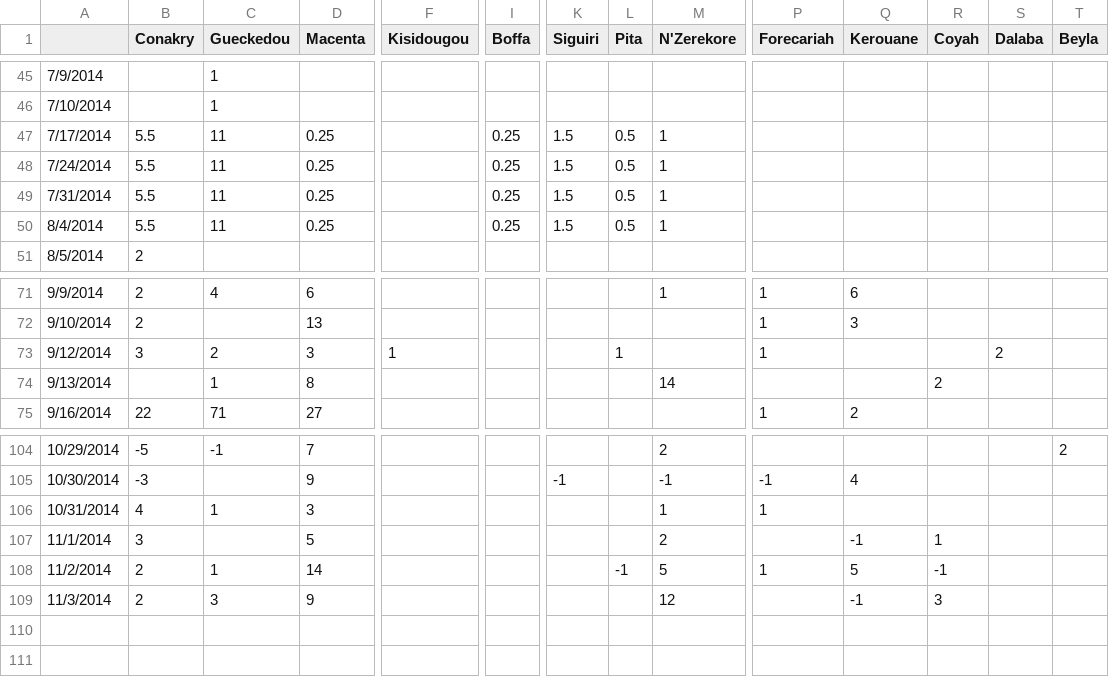
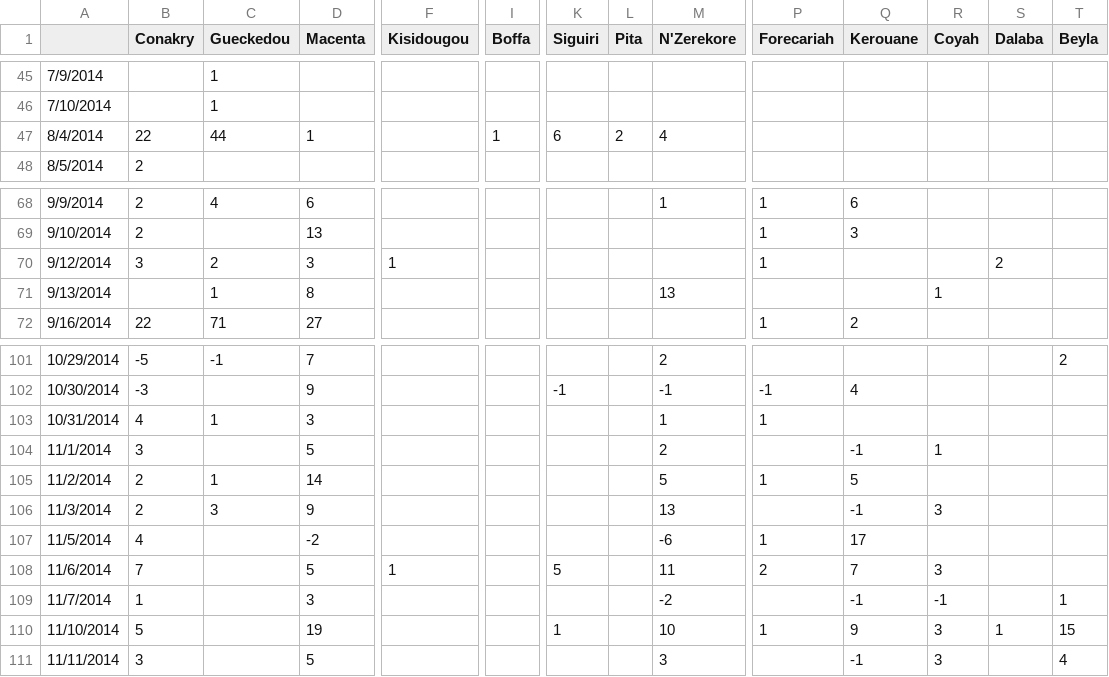
Before and after one commit to InstituteforDiseaseModeling/EVD, a CSV file: data/guinee_EVD_2014.csv, drawn as a sheet; only a part is shown, gaps mark what is left out; removed rows and columns are numbered as before the commit, all else as after; rows hold the shown columns only; the diff names each change by its address in the sheet, - before the commit and + after, or states it on an @@ line.

Commit message:
update Guinee to 11/11/2014

```diff
--- a/data/guinee_EVD_2014.csv
+++ b/data/guinee_EVD_2014.csv
-row 47: 7/17/2014 | 5.5 | 11 | 0.25 |  | 0.25 | 1.5 | 0.5 | 1
-row 48: 7/24/2014 | 5.5 | 11 | 0.25 |  | 0.25 | 1.5 | 0.5 | 1
-row 49: 7/31/2014 | 5.5 | 11 | 0.25 |  | 0.25 | 1.5 | 0.5 | 1
-B47 (Conakry): 5.5
+B47 (Conakry): 22
-C47 (Gueckedou): 11
+C47 (Gueckedou): 44
-D47 (Macenta): 0.25
+D47 (Macenta): 1
-I47 (Boffa): 0.25
+I47 (Boffa): 1
-K47 (Siguiri): 1.5
+K47 (Siguiri): 6
-L47 (Pita): 0.5
+L47 (Pita): 2
-M47 (N'Zerekore): 1
+M47 (N'Zerekore): 4
-L70 (Pita): 1
+L70 (Pita): (empty)
-M71 (N'Zerekore): 14
+M71 (N'Zerekore): 13
-R71 (Coyah): 2
+R71 (Coyah): 1
-L105 (Pita): -1
+L105 (Pita): (empty)
-R105 (Coyah): -1
+R105 (Coyah): (empty)
-M106 (N'Zerekore): 12
+M106 (N'Zerekore): 13
+row 107: 11/5/2014 | 4 |  | -2 |  |  |  |  | -6 | 1 | 17
+row 108: 11/6/2014 | 7 |  | 5 | 1 |  | 5 |  | 11 | 2 | 7 | 3
+row 109: 11/7/2014 | 1 |  | 3 |  |  |  |  | -2 |  | -1 | -1 |  | 1
+row 110: 11/10/2014 | 5 |  | 19 |  |  | 1 |  | 10 | 1 | 9 | 3 | 1 | 15
+row 111: 11/11/2014 | 3 |  | 5 |  |  |  |  | 3 |  | -1 | 3 |  | 4
```
